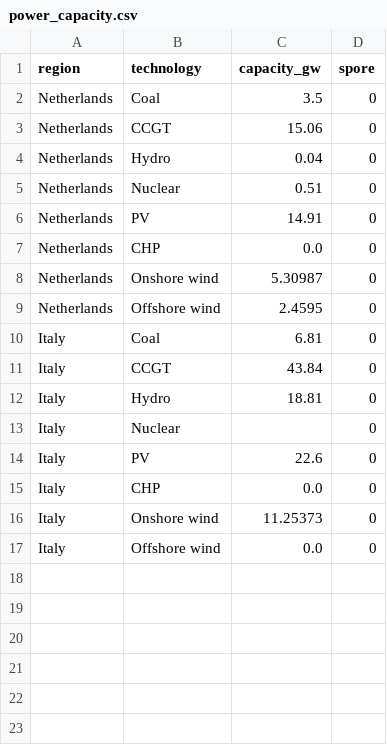
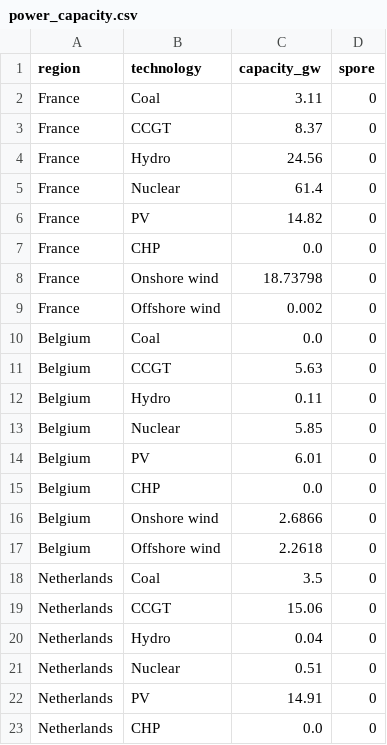
Before and after one commit to gvanderweerd/SPORESways, a CSV file: data/processed/2021/power_capacity.csv, drawn as a sheet; only a part is shown; the shorter side is filled out with more unchanged rows; the diff covers the shown part only; the diff names each change by its address in the sheet, - before the commit and + after, or states it on an @@ line.

```diff
--- a/data/processed/2021/power_capacity.csv
+++ b/data/processed/2021/power_capacity.csv
+row 2: France | Coal | 3.11 | 0
+row 3: France | CCGT | 8.37 | 0
+row 4: France | Hydro | 24.56 | 0
+row 5: France | Nuclear | 61.4 | 0
+row 6: France | PV | 14.82 | 0
+row 7: France | CHP | 0.0 | 0
+row 8: France | Onshore wind | 18.73798 | 0
+row 9: France | Offshore wind | 0.002 | 0
+row 10: Belgium | Coal | 0.0 | 0
+row 11: Belgium | CCGT | 5.63 | 0
+row 12: Belgium | Hydro | 0.11 | 0
+row 13: Belgium | Nuclear | 5.85 | 0
+row 14: Belgium | PV | 6.01 | 0
+row 15: Belgium | CHP | 0.0 | 0
+row 16: Belgium | Onshore wind | 2.6866 | 0
+row 17: Belgium | Offshore wind | 2.2618 | 0
```
Also changed, not shown: 16 added rows elsewhere in this file, data/processed/2020/power_capacity.csv, data/processed/2022/power_capacity.csv.
